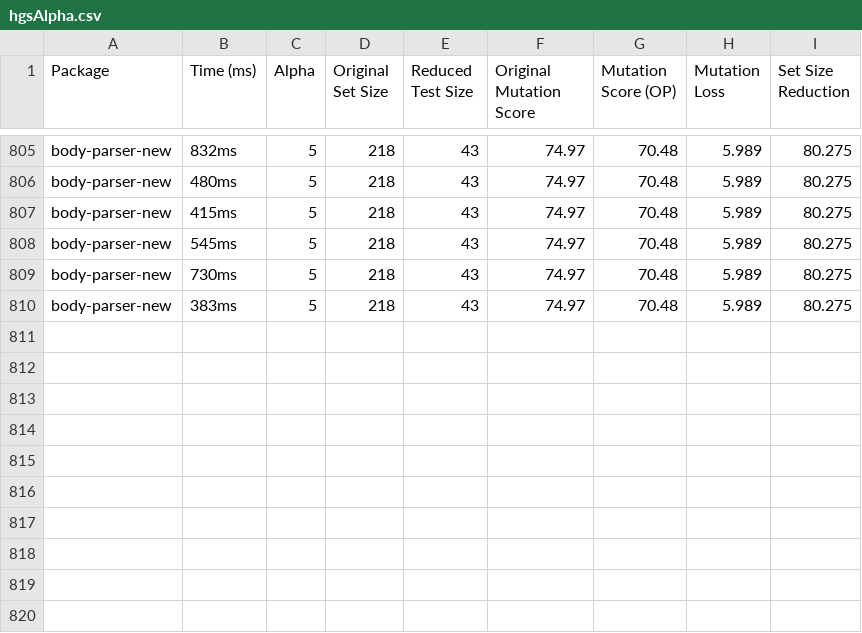
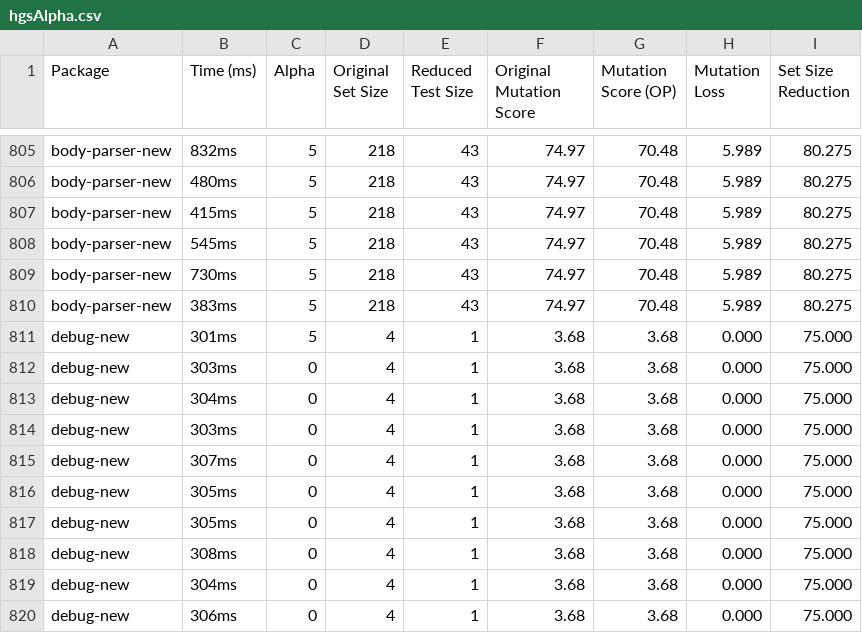
Before and after one commit to areejrazzaq/Test-Suite-Reduction, a CSV file: hgsAlpha.csv, drawn as a sheet; only a part is shown, gaps mark what is left out; the diff names each change by its address in the sheet, - before the commit and + after, or states it on an @@ line.

```diff
--- a/hgsAlpha.csv
+++ b/hgsAlpha.csv
+row 811: debug-new | 301ms | 5 | 4 | 1 | 3.68 | 3.68 | 0.000 | 75.000
+row 812: debug-new | 303ms | 0 | 4 | 1 | 3.68 | 3.68 | 0.000 | 75.000
+row 813: debug-new | 304ms | 0 | 4 | 1 | 3.68 | 3.68 | 0.000 | 75.000
+row 814: debug-new | 303ms | 0 | 4 | 1 | 3.68 | 3.68 | 0.000 | 75.000
+row 815: debug-new | 307ms | 0 | 4 | 1 | 3.68 | 3.68 | 0.000 | 75.000
+row 816: debug-new | 305ms | 0 | 4 | 1 | 3.68 | 3.68 | 0.000 | 75.000
+row 817: debug-new | 305ms | 0 | 4 | 1 | 3.68 | 3.68 | 0.000 | 75.000
+row 818: debug-new | 308ms | 0 | 4 | 1 | 3.68 | 3.68 | 0.000 | 75.000
+row 819: debug-new | 304ms | 0 | 4 | 1 | 3.68 | 3.68 | 0.000 | 75.000
+row 820: debug-new | 306ms | 0 | 4 | 1 | 3.68 | 3.68 | 0.000 | 75.000
```
Also changed, not shown: ddMin-ensemble.csv, delayedGreedyOutputs.csv, 9 other files.
